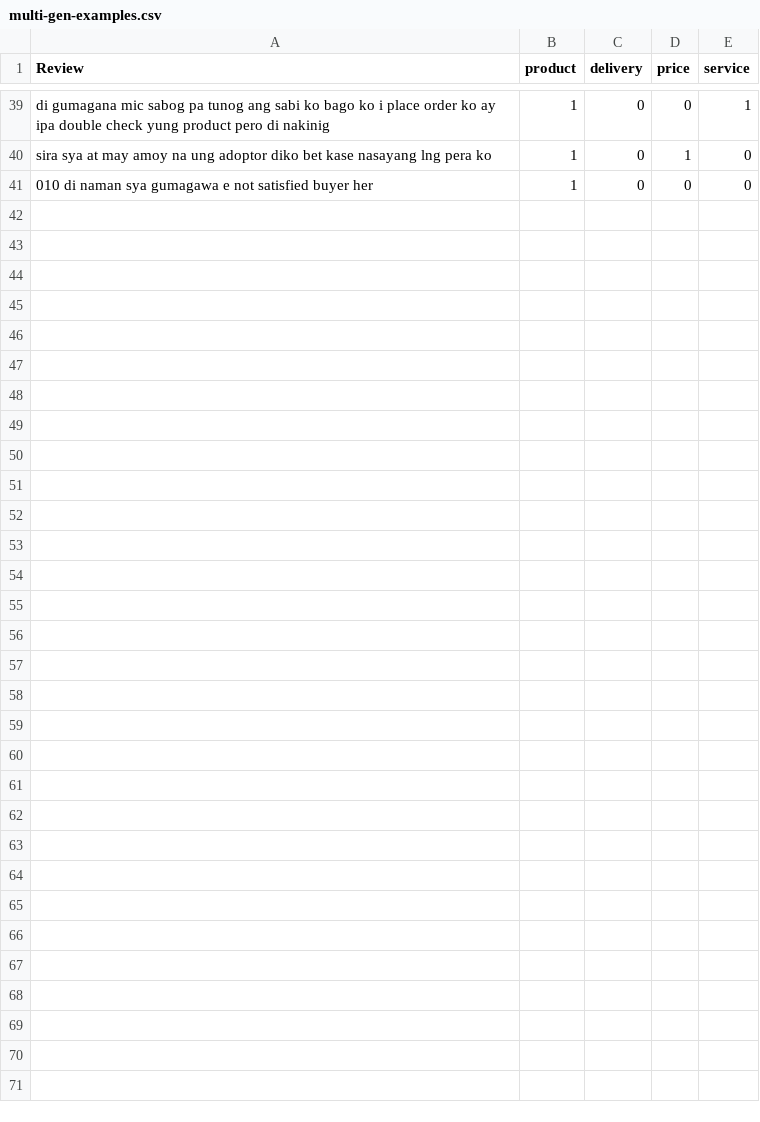
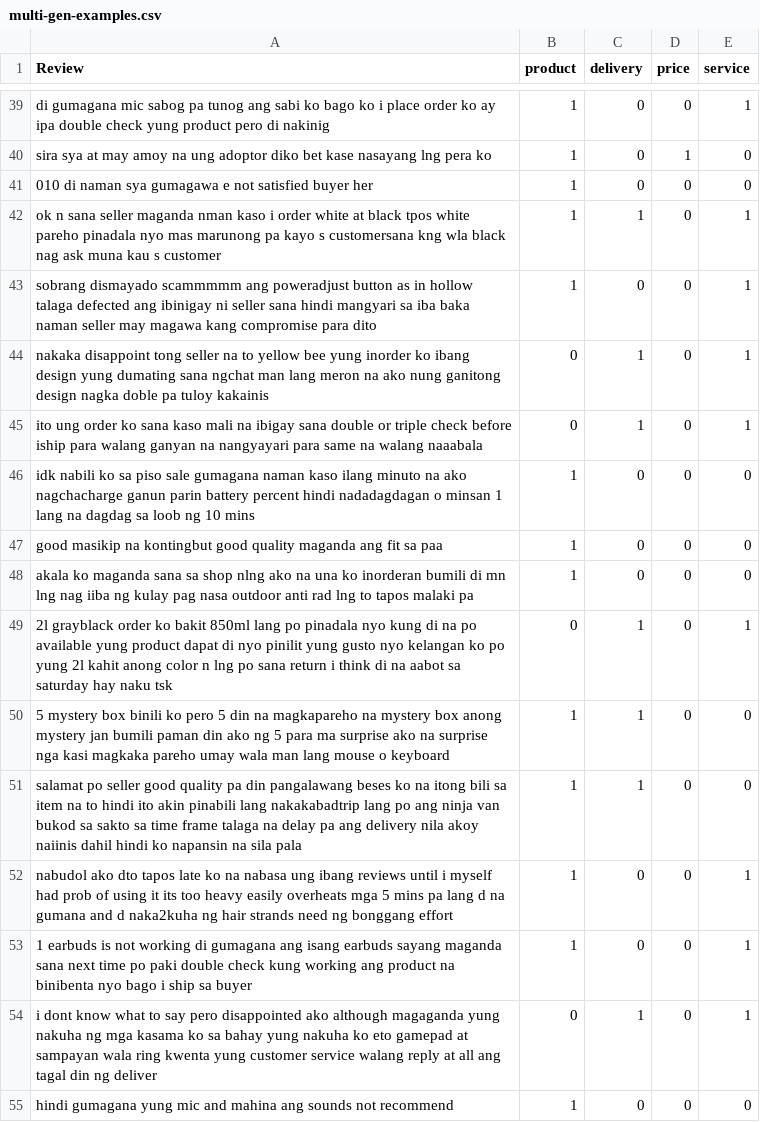
Before and after one commit to vld090/Aspect-Extraction-On-Shopee-Reviews, a CSV file: multi-gen-examples.csv, drawn as a sheet; only a part is shown, gaps mark what is left out; the diff names each change by its address in the sheet, - before the commit and + after, or states it on an @@ line.

Commit message:
re-attached keywords.pdf to gemini prompt & added more reviews

```diff
--- a/multi-gen-examples.csv
+++ b/multi-gen-examples.csv
+row 42: ok n sana seller maganda nman kaso i order white at black tpos white pareho pinadala nyo mas marunong pa kayo s customersana kng wla black nag ask muna kau s customer | 1 | 1 | 0 | 1
+row 43: sobrang dismayado scammmmm ang poweradjust button as in hollow talaga defected ang ibinigay ni seller sana hindi mangyari sa iba baka naman seller may magawa kang compromise para dito | 1 | 0 | 0 | 1
+row 44: nakaka disappoint tong seller na to yellow bee yung inorder ko ibang design yung dumating sana ngchat man lang meron na ako nung ganitong design nagka doble pa tuloy kakainis | 0 | 1 | 0 | 1
+row 45: ito ung order ko sana kaso mali na ibigay sana double or triple check before iship para walang ganyan na nangyayari para same na walang naaabala | 0 | 1 | 0 | 1
+row 46: idk nabili ko sa piso sale gumagana naman kaso ilang minuto na ako nagchacharge ganun parin battery percent hindi nadadagdagan o minsan 1 lang na dagdag sa loob ng 10 mins | 1 | 0 | 0 | 0
+row 47: good masikip na kontingbut good quality maganda ang fit sa paa | 1 | 0 | 0 | 0
+row 48: akala ko maganda sana sa shop nlng ako na una ko inorderan bumili di mn lng nag iiba ng kulay pag nasa outdoor anti rad lng to tapos malaki pa | 1 | 0 | 0 | 0
+row 49: 2l grayblack order ko bakit 850ml lang po pinadala nyo kung di na po available yung product dapat di nyo pinilit yung gusto nyo kelangan ko po yung 2l kahit anong color n lng po sana return i think di na aabot sa saturday hay naku tsk | 0 | 1 | 0 | 1
+row 50: 5 mystery box binili ko pero 5 din na magkapareho na mystery box anong mystery jan bumili paman din ako ng 5 para ma surprise ako na surprise nga kasi magkaka pareho umay wala man lang mouse o keyboard | 1 | 1 | 0 | 0
+row 51: salamat po seller good quality pa din pangalawang beses ko na itong bili sa item na to hindi ito akin pinabili lang nakakabadtrip lang po ang ninja van bukod sa sakto sa time frame talaga na delay pa ang delivery nila akoy naiinis dahil hindi ko napansin na sila pala | 1 | 1 | 0 | 0
+row 52: nabudol ako dto tapos late ko na nabasa ung ibang reviews until i myself had prob of using it its too heavy easily overheats mga 5 mins pa lang d na gumana and d naka2kuha ng hair strands need ng bonggang effort | 1 | 0 | 0 | 1
+row 53: 1 earbuds is not working di gumagana ang isang earbuds sayang maganda sana next time po paki double check kung working ang product na binibenta nyo bago i ship sa buyer | 1 | 0 | 0 | 1
+row 54: i dont know what to say pero disappointed ako although magaganda yung nakuha ng mga kasama ko sa bahay yung nakuha ko eto gamepad at sampayan wala ring kwenta yung customer service walang reply at all ang tagal din ng deliver | 0 | 1 | 0 | 1
+row 55: hindi gumagana yung mic and mahina ang sounds not recommend | 1 | 0 | 0 | 0
```
Also changed, not shown: geminiAPI/annotated_test_data - with explanation.csv, review-only-test.csv, 4 other files.
